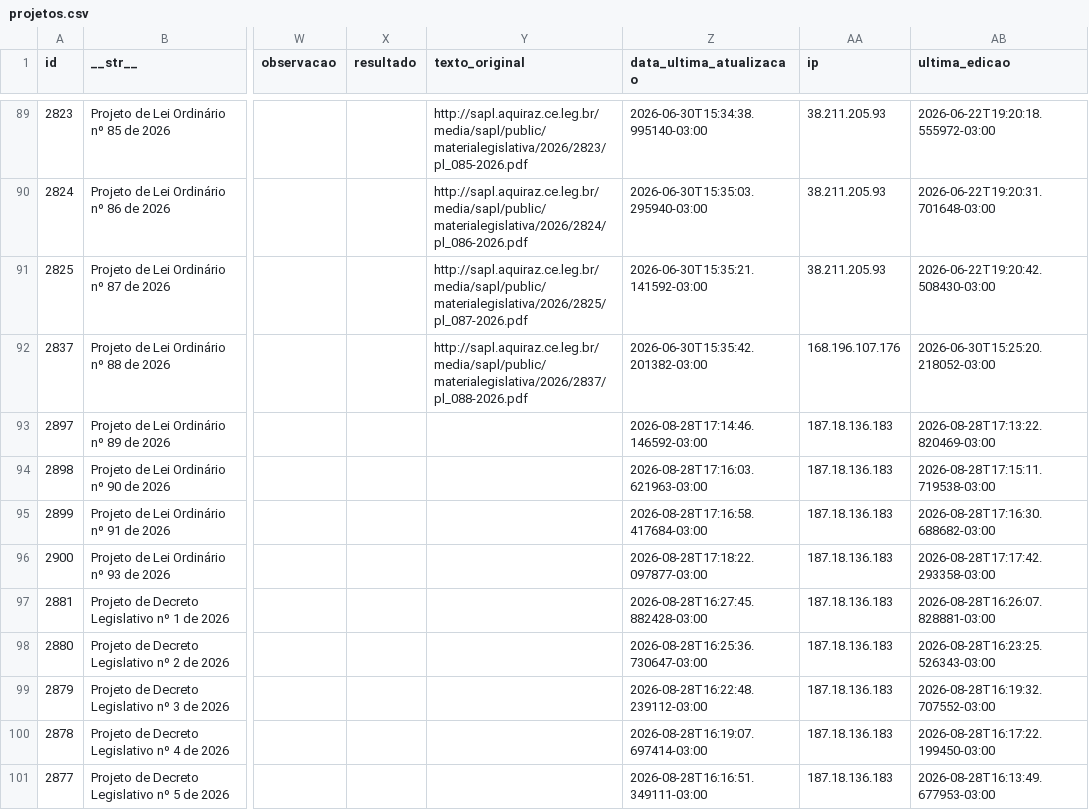
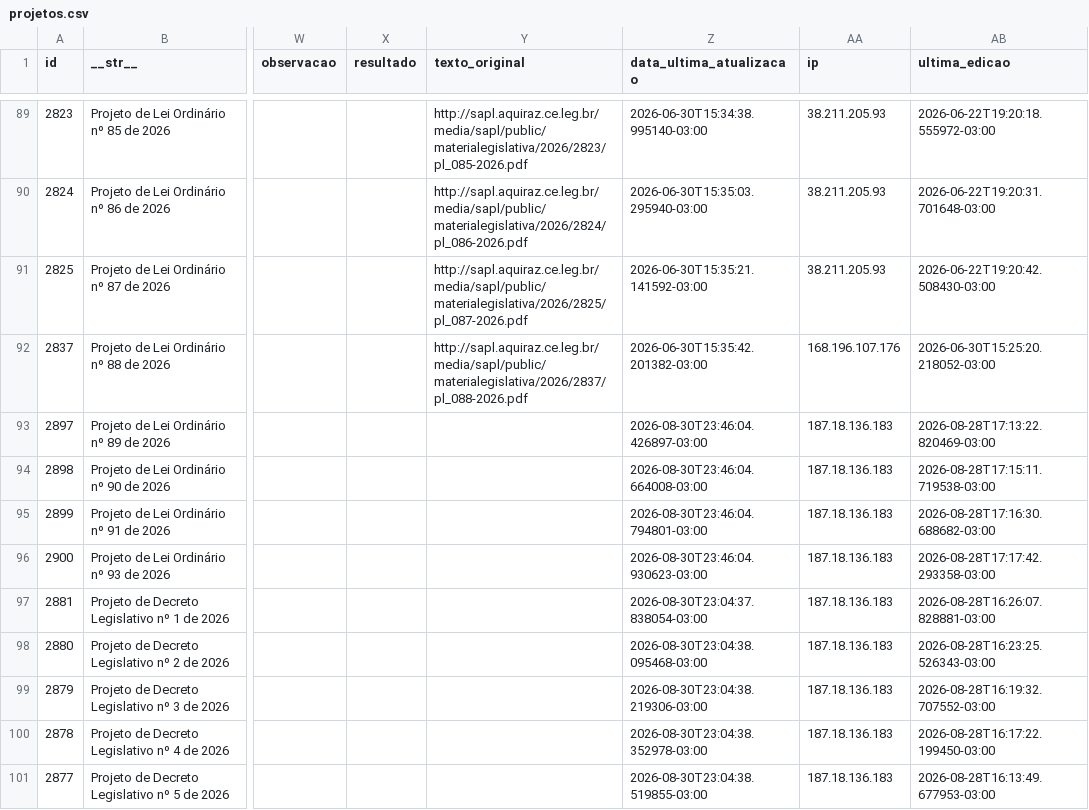
Before and after one commit to deilsonamaral1/dados-camara-aquiraz, a CSV file: projetos.csv, drawn as a sheet; only a part is shown, gaps mark what is left out; the diff names each change by its address in the sheet, - before the commit and + after, or states it on an @@ line.

Commit message:
Atualização automática de dados

```diff
--- a/projetos.csv
+++ b/projetos.csv
-Z93 (data_ultima_atualizacao): 2026-08-28T17:14:46.146592-03:00
+Z93 (data_ultima_atualizacao): 2026-08-30T23:46:04.426897-03:00
-Z94 (data_ultima_atualizacao): 2026-08-28T17:16:03.621963-03:00
+Z94 (data_ultima_atualizacao): 2026-08-30T23:46:04.664008-03:00
-Z95 (data_ultima_atualizacao): 2026-08-28T17:16:58.417684-03:00
+Z95 (data_ultima_atualizacao): 2026-08-30T23:46:04.794801-03:00
-Z96 (data_ultima_atualizacao): 2026-08-28T17:18:22.097877-03:00
+Z96 (data_ultima_atualizacao): 2026-08-30T23:46:04.930623-03:00
-Z97 (data_ultima_atualizacao): 2026-08-28T16:27:45.882428-03:00
+Z97 (data_ultima_atualizacao): 2026-08-30T23:04:37.838054-03:00
-Z98 (data_ultima_atualizacao): 2026-08-28T16:25:36.730647-03:00
+Z98 (data_ultima_atualizacao): 2026-08-30T23:04:38.095468-03:00
-Z99 (data_ultima_atualizacao): 2026-08-28T16:22:48.239112-03:00
+Z99 (data_ultima_atualizacao): 2026-08-30T23:04:38.219306-03:00
-Z100 (data_ultima_atualizacao): 2026-08-28T16:19:07.697414-03:00
+Z100 (data_ultima_atualizacao): 2026-08-30T23:04:38.352978-03:00
-Z101 (data_ultima_atualizacao): 2026-08-28T16:16:51.349111-03:00
+Z101 (data_ultima_atualizacao): 2026-08-30T23:04:38.519855-03:00
```
